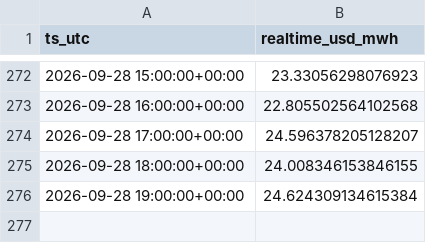
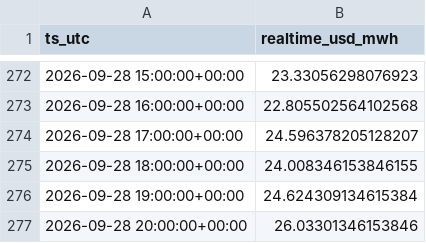
Before and after one commit to aouyitanaka/us-power-weather-relay, a CSV file: data/relay/spp.csv, drawn as a sheet; only a part is shown, gaps mark what is left out.

```diff
--- a/data/relay/spp.csv
+++ b/data/relay/spp.csv
@@ -276 +276,2 @@ ts_utc,realtime_usd_mwh
 2026-09-28 19:00:00+00:00,24.624309134615384
+2026-09-28 20:00:00+00:00,26.03301346153846
```
Also changed, not shown: data/relay/ercot_ordc.csv, data/relay/spp_mcp.csv, 1 other file.
